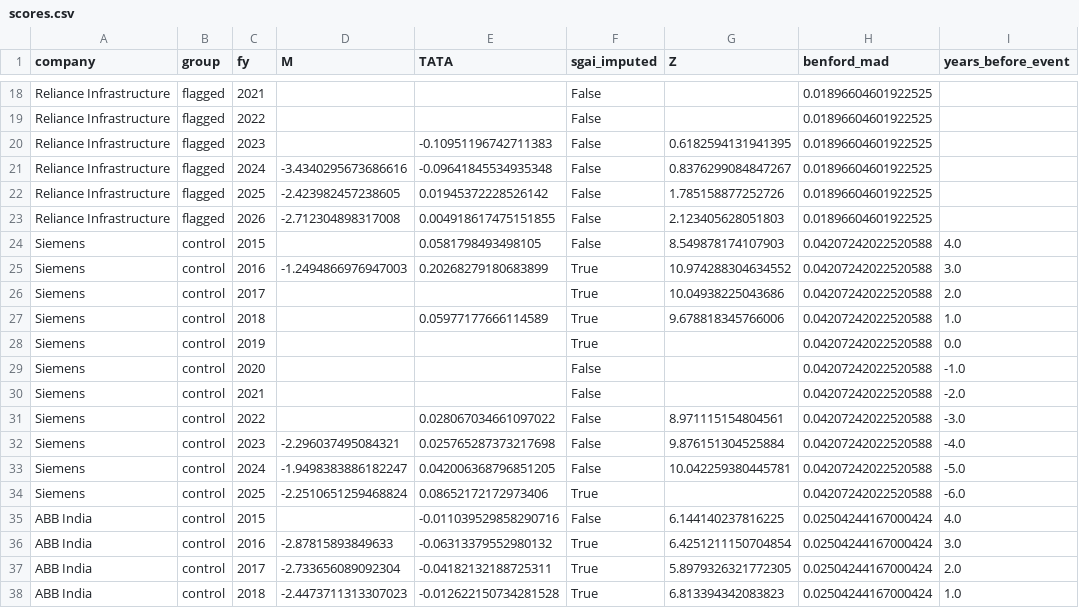
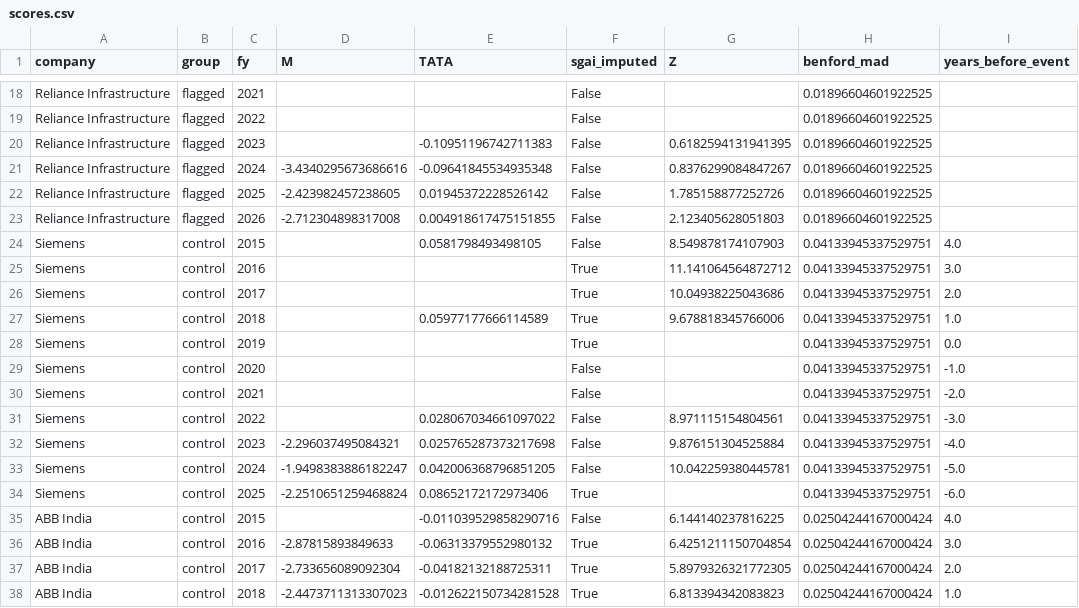
Before and after one commit to Aakash10867/Wai-fraud-radar, a CSV file: results/scores.csv, drawn as a sheet; only a part is shown, gaps mark what is left out.

```diff
--- a/results/scores.csv
+++ b/results/scores.csv
@@ -23,13 +23,13 @@ Reliance Infrastructure,flagged,2025,-2.423982457238605,0.01945372228526142,Fals
 Reliance Infrastructure,flagged,2026,-2.712304898317008,0.004918617475151855,False,2.123405628051803,0.01896604601922525,
-Siemens,control,2015,,0.0581798493498105,False,8.549878174107903,0.04207242022520588,4.0
-Siemens,control,2016,-1.2494866976947003,0.20268279180683899,True,10.974288304634552,0.04207242022520588,3.0
-Siemens,control,2017,,,True,10.04938225043686,0.04207242022520588,2.0
-Siemens,control,2018,,0.05977177666114589,True,9.678818345766006,0.04207242022520588,1.0
-Siemens,control,2019,,,True,,0.04207242022520588,0.0
-Siemens,control,2020,,,False,,0.04207242022520588,-1.0
-Siemens,control,2021,,,False,,0.04207242022520588,-2.0
-Siemens,control,2022,,0.028067034661097022,False,8.971115154804561,0.04207242022520588,-3.0
-Siemens,control,2023,-2.296037495084321,0.025765287373217698,False,9.876151304525884,0.04207242022520588,-4.0
-Siemens,control,2024,-1.9498383886182247,0.042006368796851205,False,10.042259380445781,0.04207242022520588,-5.0
-Siemens,control,2025,-2.2510651259468824,0.08652172172973406,True,,0.04207242022520588,-6.0
+Siemens,control,2015,,0.0581798493498105,False,8.549878174107903,0.04133945337529751,4.0
+Siemens,control,2016,,,True,11.141064564872712,0.04133945337529751,3.0
+Siemens,control,2017,,,True,10.04938225043686,0.04133945337529751,2.0
+Siemens,control,2018,,0.05977177666114589,True,9.678818345766006,0.04133945337529751,1.0
+Siemens,control,2019,,,True,,0.04133945337529751,0.0
+Siemens,control,2020,,,False,,0.04133945337529751,-1.0
+Siemens,control,2021,,,False,,0.04133945337529751,-2.0
+Siemens,control,2022,,0.028067034661097022,False,8.971115154804561,0.04133945337529751,-3.0
+Siemens,control,2023,-2.296037495084321,0.025765287373217698,False,9.876151304525884,0.04133945337529751,-4.0
+Siemens,control,2024,-1.9498383886182247,0.042006368796851205,False,10.042259380445781,0.04133945337529751,-5.0
+Siemens,control,2025,-2.2510651259468824,0.08652172172973406,True,,0.04133945337529751,-6.0
 ABB India,control,2015,,-0.011039529858290716,False,6.144140237816225,0.02504244167000424,4.0
```
Also changed, not shown: data/collection_log.csv, data/extraction_log.csv, 5 other files.
